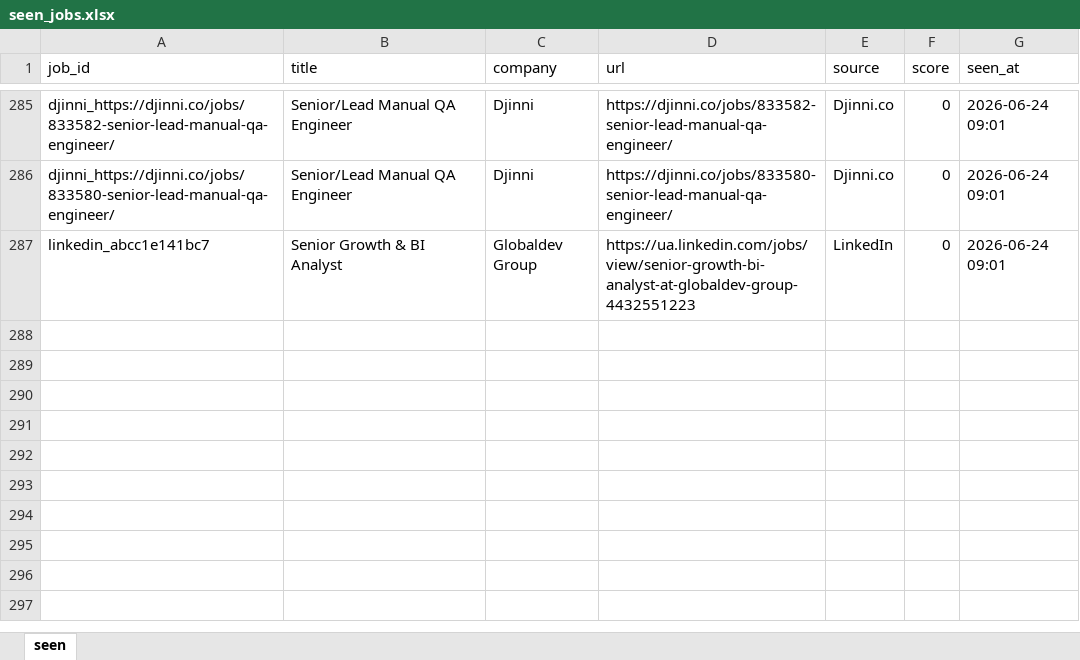
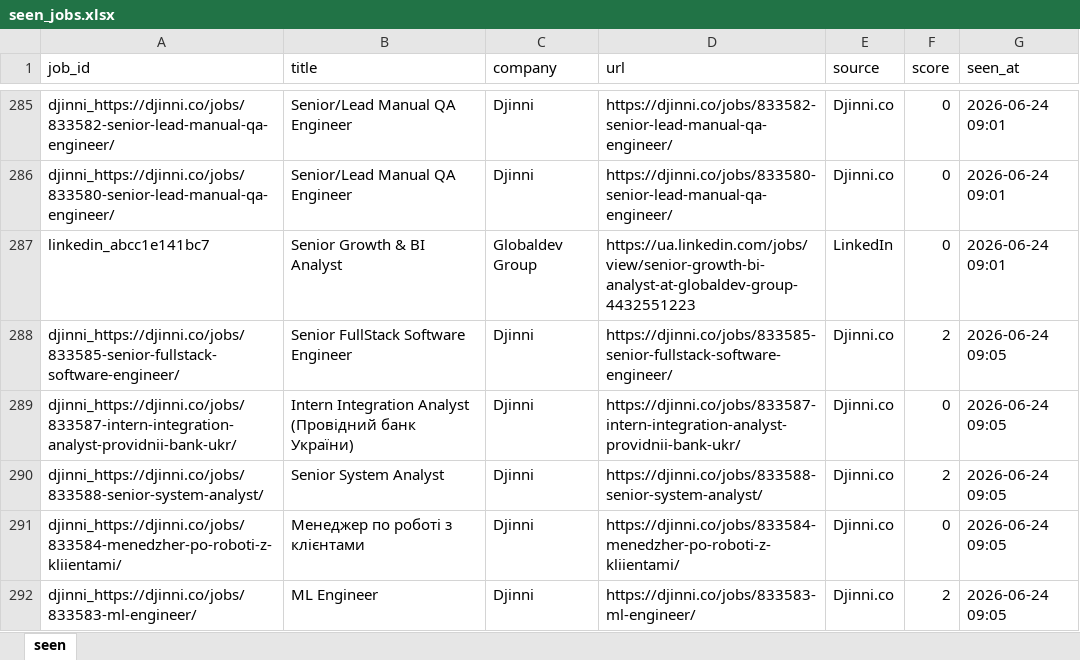
Before and after one commit to daddy4ka/job-search-agent, an Excel workbook: seen_jobs.xlsx, sheet seen, drawn as a sheet; only a part is shown, gaps mark what is left out; values as stored, in another font and other column widths than the file's, no borders; the diff names each change by its address in the sheet, - before the commit and + after, or states it on an @@ line.

Commit message:
chore: update seen_jobs [skip ci]

```diff
--- a/seen_jobs.xlsx (sheet seen)
+++ b/seen_jobs.xlsx (sheet seen)
+row 288: djinni_https://djinni.co/jobs/833585-senior-fullstack-software-engineer/ | Senior FullStack Software Engineer | Djinni | https://djinni.co/jobs/833585-senior-fullstack-software-engineer/ | Djinni.co | 2 | 2026-06-24 09:05
+row 289: djinni_https://djinni.co/jobs/833587-intern-integration-analyst-providnii-bank-ukr/ | Intern Integration Analyst (Провідний банк України) | Djinni | https://djinni.co/jobs/833587-intern-integration-analyst-providnii-bank-ukr/ | Djinni.co | 0 | 2026-06-24 09:05
+row 290: djinni_https://djinni.co/jobs/833588-senior-system-analyst/ | Senior System Analyst | Djinni | https://djinni.co/jobs/833588-senior-system-analyst/ | Djinni.co | 2 | 2026-06-24 09:05
+row 291: djinni_https://djinni.co/jobs/833584-menedzher-po-roboti-z-kliientami/ | Менеджер по роботі з клієнтами | Djinni | https://djinni.co/jobs/833584-menedzher-po-roboti-z-kliientami/ | Djinni.co | 0 | 2026-06-24 09:05
+row 292: djinni_https://djinni.co/jobs/833583-ml-engineer/ | ML Engineer | Djinni | https://djinni.co/jobs/833583-ml-engineer/ | Djinni.co | 2 | 2026-06-24 09:05
```
